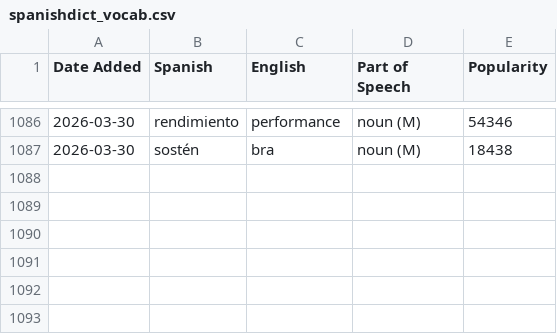
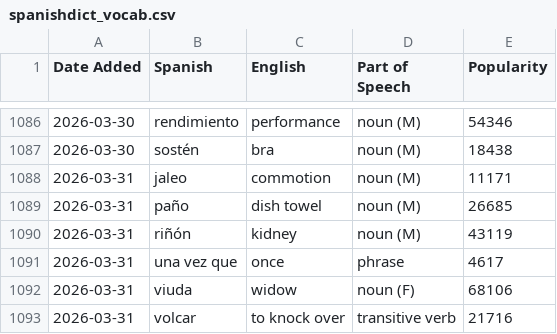
Before and after one commit to jessejeter/spanish-tools, a CSV file: spanishdict_vocab.csv, drawn as a sheet; only a part is shown, gaps mark what is left out.

```diff
--- a/spanishdict_vocab.csv
+++ b/spanishdict_vocab.csv
@@ -1087 +1087,7 @@
 2026-03-30,sostén,bra,noun (M),18438
+2026-03-31,jaleo,commotion,noun (M),11171
+2026-03-31,paño,dish towel,noun (M),26685
+2026-03-31,riñón,kidney,noun (M),43119
+2026-03-31,una vez que,once,phrase,4617
+2026-03-31,viuda,widow,noun (F),68106
+2026-03-31,volcar,to knock over,transitive verb,21716
```
